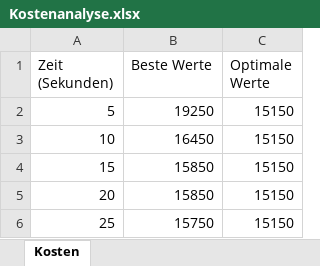
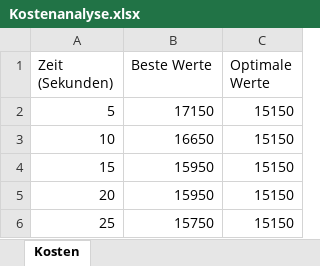
Before and after one commit to Dr-SIRM/project-x, an Excel workbook: Kostenanalyse.xlsx, sheet Kosten, drawn as a sheet; values as stored, in another font and other column widths than the file's, no borders; charts and pictures not drawn; the diff names each change by its address in the sheet, - before the commit and + after, or states it on an @@ line.

```diff
--- a/Kostenanalyse.xlsx (sheet Kosten)
+++ b/Kostenanalyse.xlsx (sheet Kosten)
-B2 (Beste Werte): 19250
+B2 (Beste Werte): 17150
-B3 (Beste Werte): 16450
+B3 (Beste Werte): 16650
-B4:B5 (Beste Werte): 15850
+B4:B5 (Beste Werte): 15950
```
Also changed, not shown: Einsatzplan.xlsx, 3 other files.
